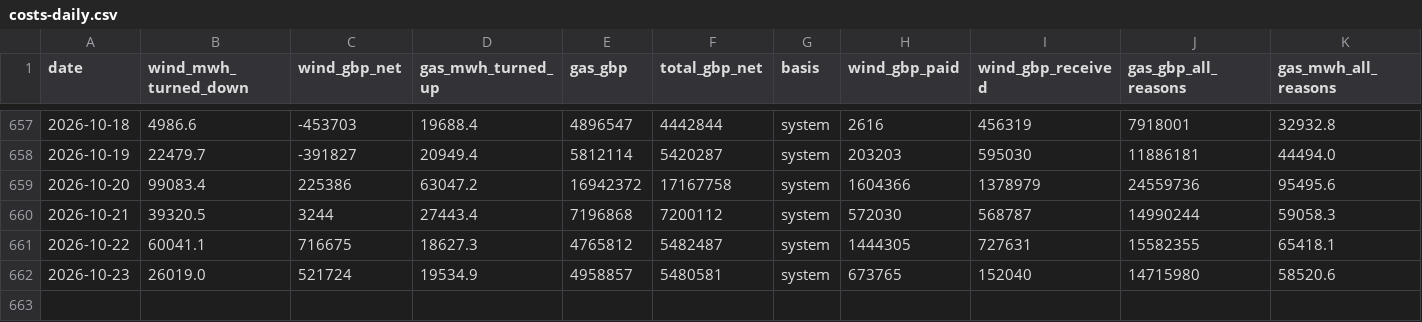
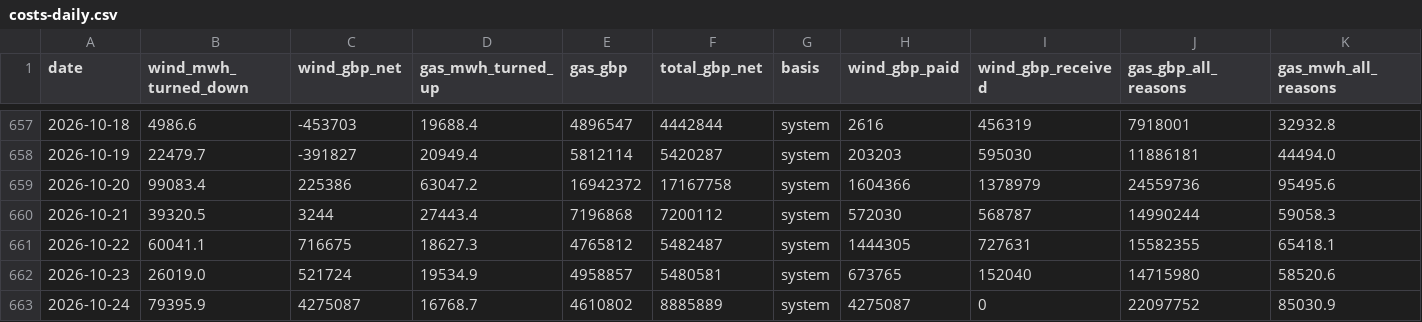
Before and after one commit to Delwyno/The-UK-Power-Flow-Llif-Pwer-y-DU, a CSV file: data/open/costs-daily.csv, drawn as a sheet; only a part is shown, gaps mark what is left out; the diff names each change by its address in the sheet, - before the commit and + after, or states it on an @@ line.

```diff
--- a/data/open/costs-daily.csv
+++ b/data/open/costs-daily.csv
+row 663: 2026-10-24 | 79395.9 | 4275087 | 16768.7 | 4610802 | 8885889 | system | 4275087 | 0 | 22097752 | 85030.9
```
Also changed, not shown: data/open/costs-hourly.csv, data/open/curtailment-by-windfarm.csv, 18 other files.
